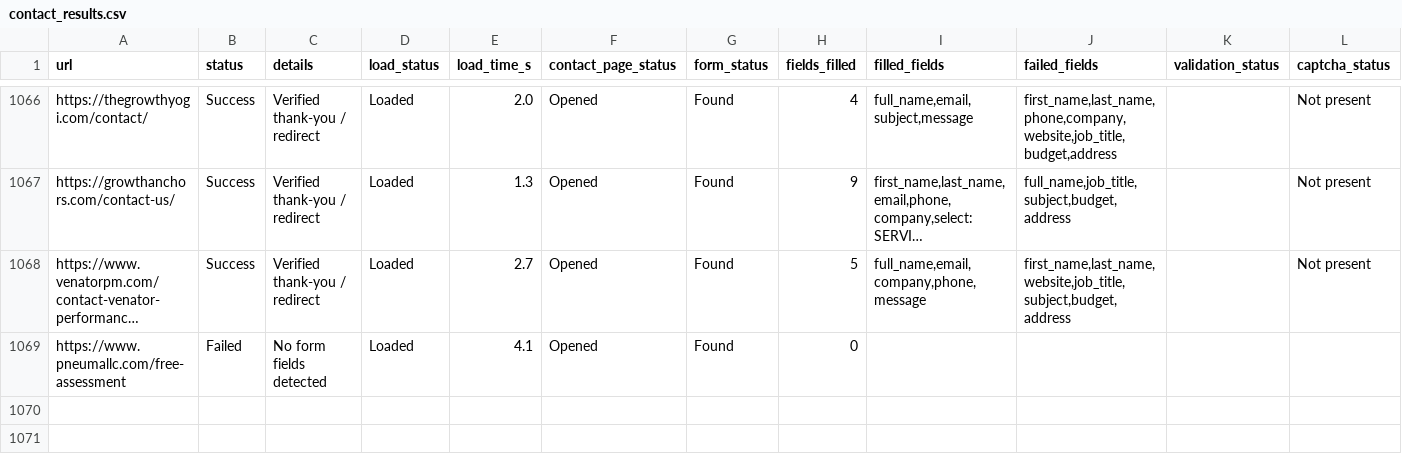
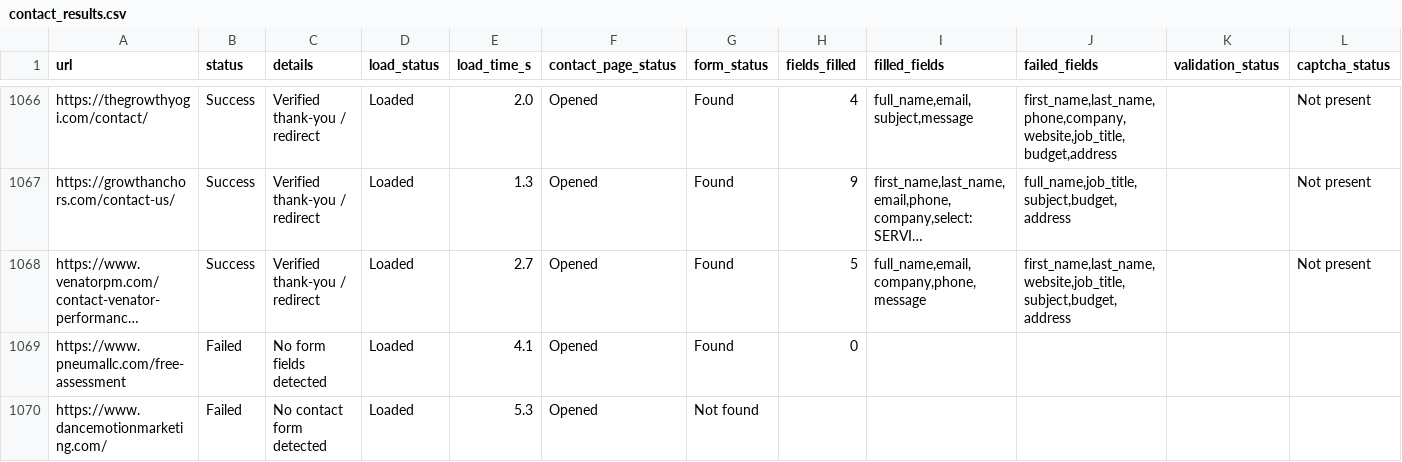
Before and after one commit to farhan281/cf-filler-with-captch-solver, a CSV file: form_results/contact_results.csv, drawn as a sheet; only a part is shown, gaps mark what is left out; long unchanged cells end in …; rows hold the shown columns only; the diff names each change by its address in the sheet, - before the commit and + after, or states it on an @@ line.

```diff
--- a/form_results/contact_results.csv
+++ b/form_results/contact_results.csv
+row 1070: https://www.dancemotionmarketing.com/ | Failed | No contact form detected | Loaded | 5.3 | Opened | Not found
```
Also changed, not shown: digital_marketing_data.csv, 2 other files.
